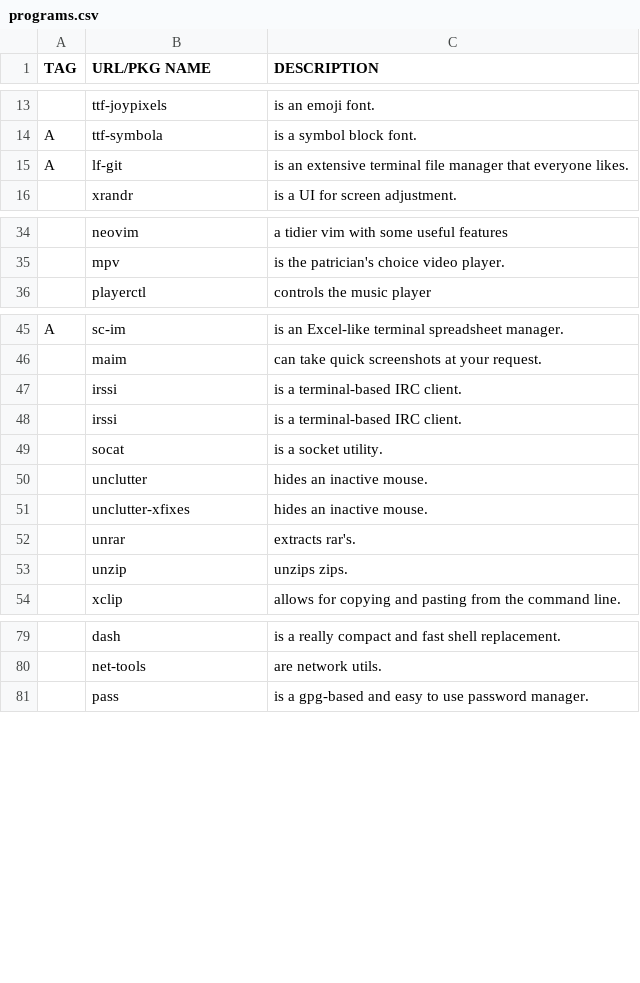
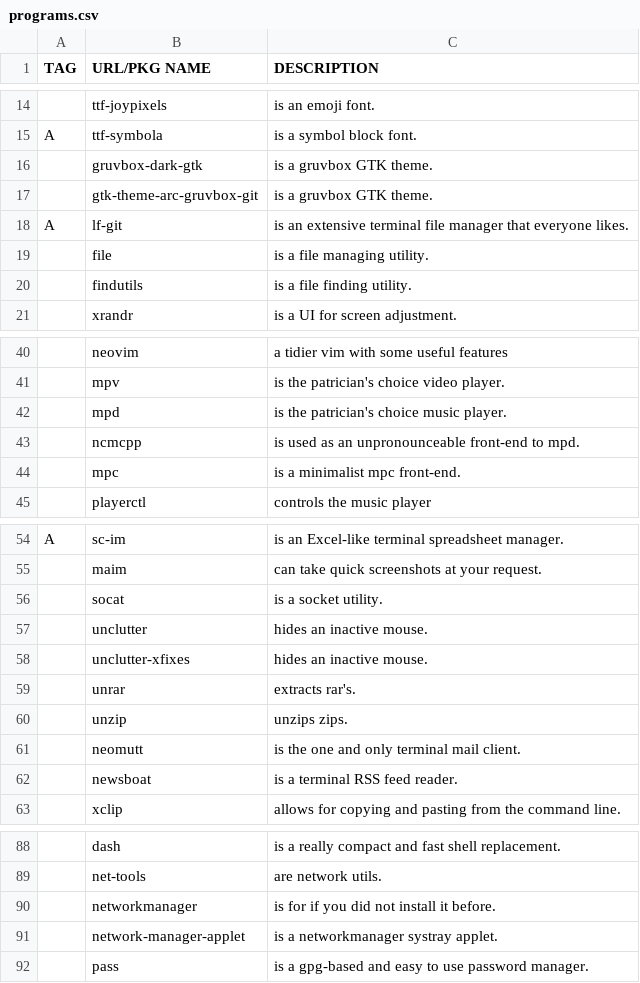
Before and after one commit to maltalef101/minux, a CSV file: programs.csv, drawn as a sheet; only a part is shown, gaps mark what is left out; removed rows and columns are numbered as before the commit, all else as after; the diff covers the shown part only; the diff names each change by its address in the sheet, - before the commit and + after, or states it on an @@ line.

Commit message:
updated pkg list

```diff
--- a/programs.csv
+++ b/programs.csv
+row 16:  | gruvbox-dark-gtk | is a gruvbox GTK theme.
+row 17:  | gtk-theme-arc-gruvbox-git | is a gruvbox GTK theme.
+row 19:  | file | is a file managing utility.
+row 20:  | findutils | is a file finding utility.
+row 42:  | mpd | is the patrician's choice music player.
+row 43:  | ncmcpp | is used as an unpronounceable front-end to mpd.
+row 44:  | mpc | is a minimalist mpc front-end.
-row 47:  | irssi | is a terminal-based IRC client.
-row 48:  | irssi | is a terminal-based IRC client.
+row 61:  | neomutt | is the one and only terminal mail client.
+row 62:  | newsboat | is a terminal RSS feed reader.
+row 90:  | networkmanager | is for if you did not install it before.
+row 91:  | network-manager-applet | is a networkmanager systray applet.
```
Also changed, not shown: 4 added rows, 1 removed row and 2 edited cells elsewhere in this file, 1 other file.
